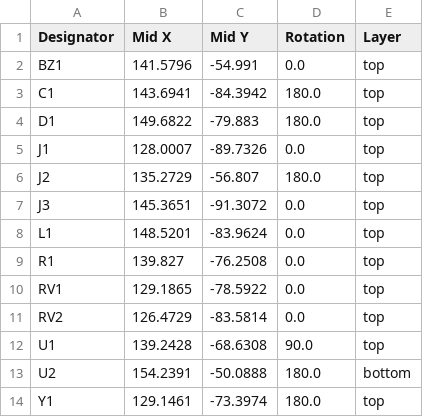
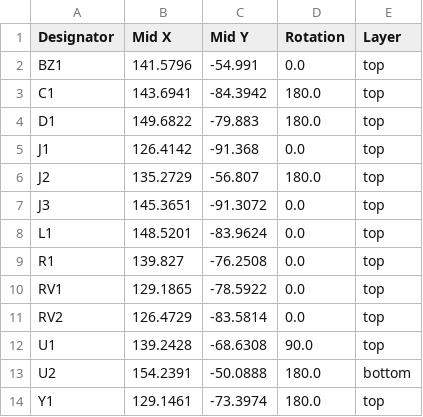
Before and after one commit to SaLeeC/LCD1888-Board-Driver, a CSV file: LCD1888BoardDriver/production/positions.csv, drawn as a sheet.

```diff
--- a/LCD1888BoardDriver/production/positions.csv
+++ b/LCD1888BoardDriver/production/positions.csv
@@ -4,3 +4,3 @@ C1,143.6941,-84.3942,180.0,top
 D1,149.6822,-79.883,180.0,top
-J1,128.0007,-89.7326,0.0,top
+J1,126.4142,-91.368,0.0,top
 J2,135.2729,-56.807,180.0,top
```
Also changed, not shown: LCD1888BoardDriver/production/bom.csv, 5 other files.
